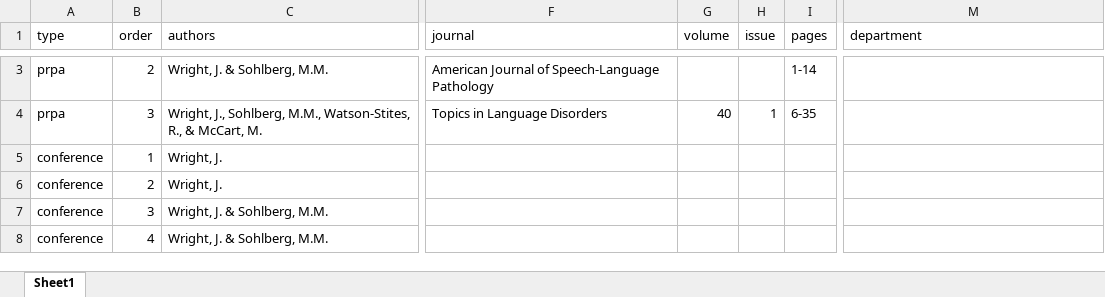
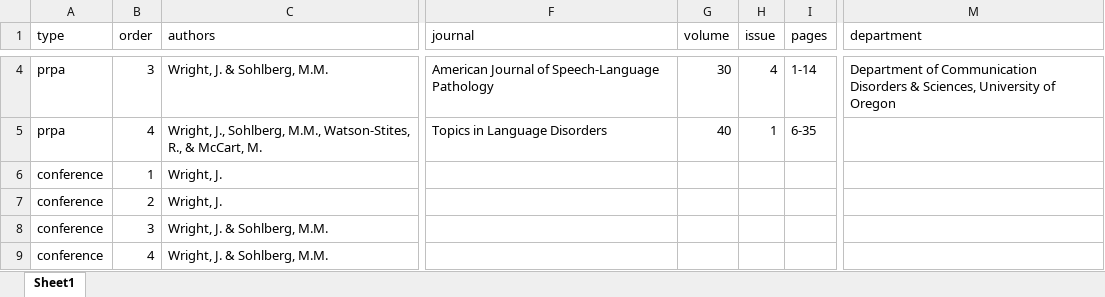
Before and after one commit to Jim-Wright90/wright_cv, an Excel workbook: data/pubs.xlsx, sheet Sheet1, drawn as a sheet; only a part is shown, gaps mark what is left out; values as stored, in another font and other column widths than the file's, no borders; addresses are those after the commit; the diff covers the shown part only; the diff names each change by its address in the sheet, - before the commit and + after, or states it on an @@ line.

```diff
--- a/data/pubs.xlsx (sheet Sheet1)
+++ b/data/pubs.xlsx (sheet Sheet1)
-B4 (order): 2
+B4 (order): 3
-G4 (volume): (empty)
+G4 (volume): 30
-H4 (issue): (empty)
+H4 (issue): 4
-M4 (department): (empty)
+M4 (department): Department of Communication Disorders & Sciences, University of Oregon
-B5 (order): 3
+B5 (order): 4
```
Also changed, not shown: 10 added rows and 15 edited cells elsewhere in this sheet, data/cv_entries.xlsx, 2 other files.
